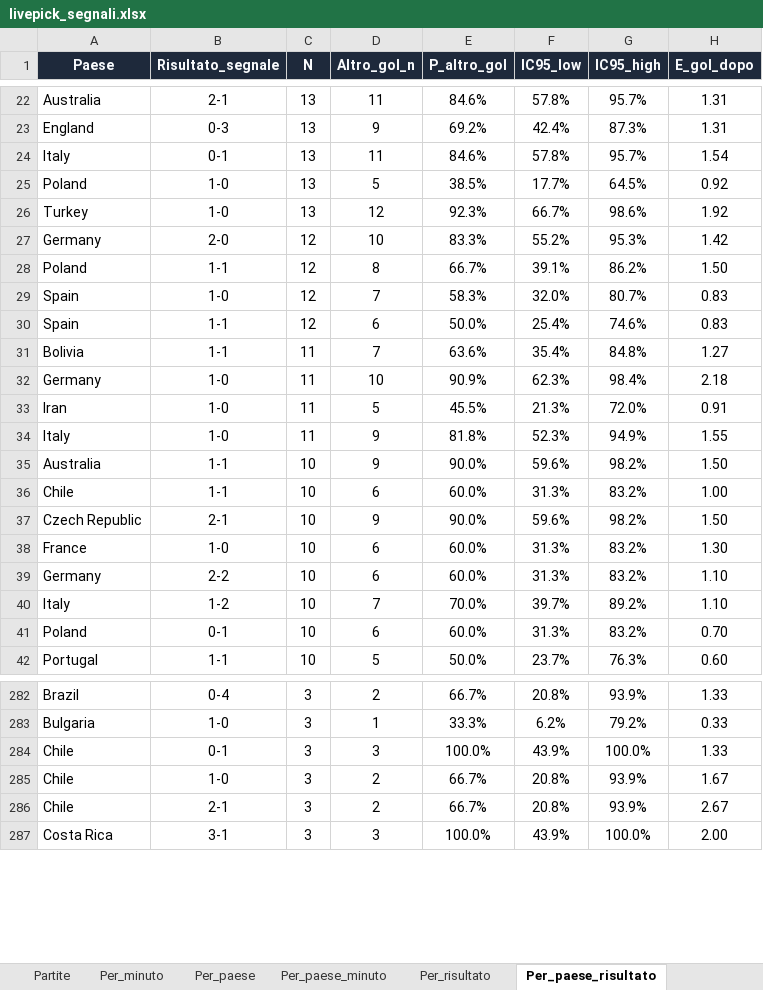
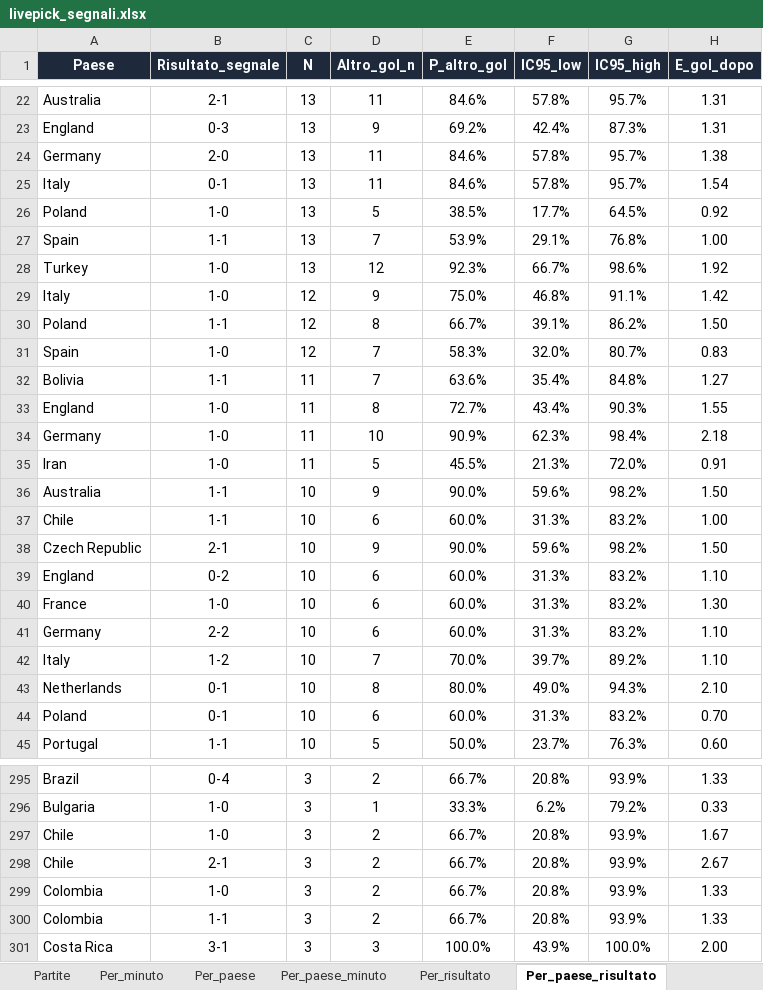
Before and after one commit to federico19833-bot/betting-simulator, an Excel workbook: docs/livepick_segnali.xlsx, sheet Per_paese_risultato, drawn as a sheet; only a part is shown, gaps mark what is left out; values as stored, in another font and other column widths than the file's, no borders; removed rows and columns are numbered as before the commit, all else as after; the diff covers the shown part only; the diff names each change by its address in the sheet, - before the commit and + after, or states it on an @@ line.

```diff
--- a/docs/livepick_segnali.xlsx (sheet Per_paese_risultato)
+++ b/docs/livepick_segnali.xlsx (sheet Per_paese_risultato)
+row 24: Germany | 2-0 | 13 | 11 | 84.6% | 57.8% | 95.7% | 1.38
+row 27: Spain | 1-1 | 13 | 7 | 53.9% | 29.1% | 76.8% | 1.00
-row 27: Germany | 2-0 | 12 | 10 | 83.3% | 55.2% | 95.3% | 1.42
+row 29: Italy | 1-0 | 12 | 9 | 75.0% | 46.8% | 91.1% | 1.42
-row 30: Spain | 1-1 | 12 | 6 | 50.0% | 25.4% | 74.6% | 0.83
+row 33: England | 1-0 | 11 | 8 | 72.7% | 43.4% | 90.3% | 1.55
-row 34: Italy | 1-0 | 11 | 9 | 81.8% | 52.3% | 94.9% | 1.55
+row 39: England | 0-2 | 10 | 6 | 60.0% | 31.3% | 83.2% | 1.10
+row 43: Netherlands | 0-1 | 10 | 8 | 80.0% | 49.0% | 94.3% | 2.10
-row 284: Chile | 0-1 | 3 | 3 | 100.0% | 43.9% | 100.0% | 1.33
+row 299: Colombia | 1-0 | 3 | 2 | 66.7% | 20.8% | 93.9% | 1.33
+row 300: Colombia | 1-1 | 3 | 2 | 66.7% | 20.8% | 93.9% | 1.33
```
Also changed, not shown: 53 added rows, 51 removed rows and 4 edited cells elsewhere in this sheet, sheet P_da_minuto, sheet Partite, sheet Per_campionato, sheet Per_paese_minuto, sheet Per_paese, sheet Per_minuto, 2 more sheets, 5 other files.
